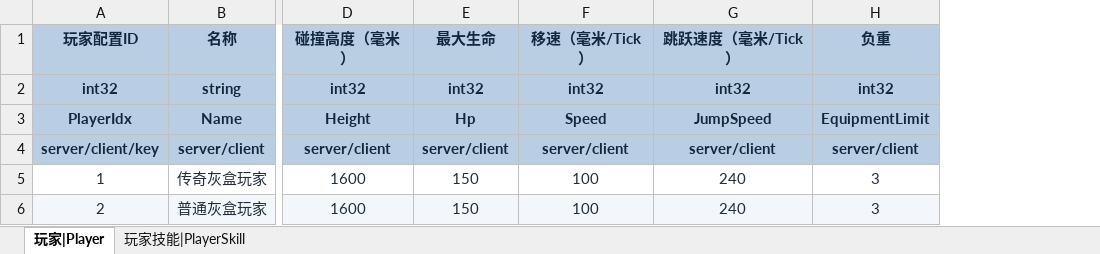
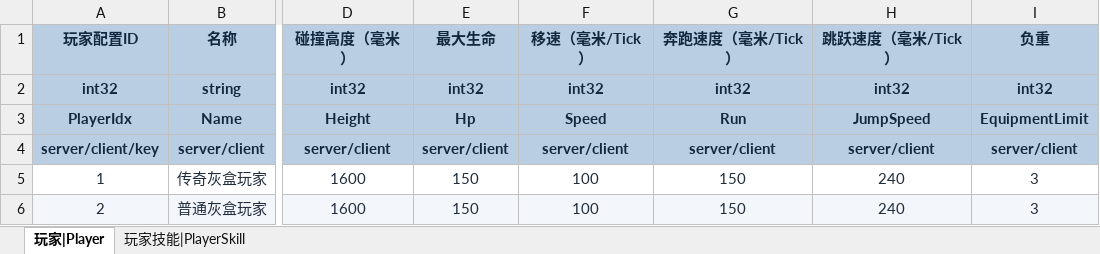
Before and after one commit to YanqingXu/Hunter, an Excel workbook: design/角色表.xlsx, sheet 玩家|Player, drawn as a sheet; only a part is shown, gaps mark what is left out; values as stored, in another font and other column widths than the file's, no borders; the diff names each change by its address in the sheet, - before the commit and + after, or states it on an @@ line.

```diff
--- a/design/角色表.xlsx (sheet 玩家|Player)
+++ b/design/角色表.xlsx (sheet 玩家|Player)
+column G (奔跑速度（毫米/Tick）), rows 2-6: int32 | Run | server/client | 150 | 150
```
Also changed, not shown: design/怪物表.xlsx, design/技能表.xlsx, 3 other files.
